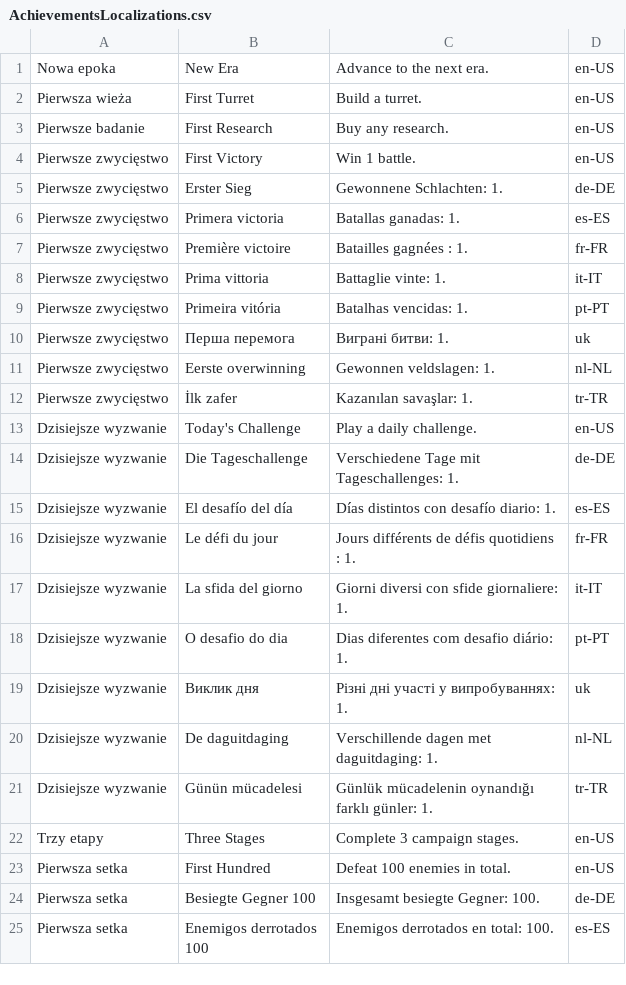
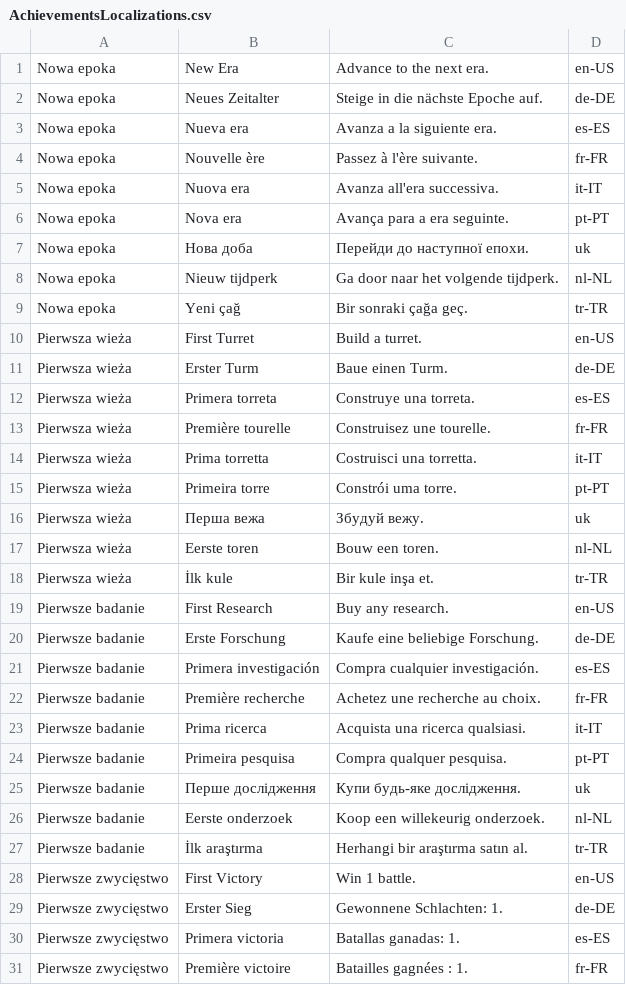
Before and after one commit to woogitsugames/Century-war, a CSV file: docs/store/pgs_import/AchievementsLocalizations.csv, drawn as a sheet; only a part is shown; the shorter side is filled out with more unchanged rows; the diff covers the shown part only.

```diff
--- a/docs/store/pgs_import/AchievementsLocalizations.csv
+++ b/docs/store/pgs_import/AchievementsLocalizations.csv
@@ -1,4 +1,28 @@
 Nowa epoka,New Era,Advance to the next era.,en-US
+Nowa epoka,Neues Zeitalter,Steige in die nächste Epoche auf.,de-DE
+Nowa epoka,Nueva era,Avanza a la siguiente era.,es-ES
+Nowa epoka,Nouvelle ère,Passez à l'ère suivante.,fr-FR
+Nowa epoka,Nuova era,Avanza all'era successiva.,it-IT
+Nowa epoka,Nova era,Avança para a era seguinte.,pt-PT
+Nowa epoka,Нова доба,Перейди до наступної епохи.,uk
+Nowa epoka,Nieuw tijdperk,Ga door naar het volgende tijdperk.,nl-NL
+Nowa epoka,Yeni çağ,Bir sonraki çağa geç.,tr-TR
 Pierwsza wieża,First Turret,Build a turret.,en-US
+Pierwsza wieża,Erster Turm,Baue einen Turm.,de-DE
+Pierwsza wieża,Primera torreta,Construye una torreta.,es-ES
+Pierwsza wieża,Première tourelle,Construisez une tourelle.,fr-FR
+Pierwsza wieża,Prima torretta,Costruisci una torretta.,it-IT
+Pierwsza wieża,Primeira torre,Constrói uma torre.,pt-PT
+Pierwsza wieża,Перша вежа,Збудуй вежу.,uk
+Pierwsza wieża,Eerste toren,Bouw een toren.,nl-NL
+Pierwsza wieża,İlk kule,Bir kule inşa et.,tr-TR
 Pierwsze badanie,First Research,Buy any research.,en-US
+Pierwsze badanie,Erste Forschung,Kaufe eine beliebige Forschung.,de-DE
+Pierwsze badanie,Primera investigación,Compra cualquier investigación.,es-ES
+Pierwsze badanie,Première recherche,Achetez une recherche au choix.,fr-FR
+Pierwsze badanie,Prima ricerca,Acquista una ricerca qualsiasi.,it-IT
+Pierwsze badanie,Primeira pesquisa,Compra qualquer pesquisa.,pt-PT
+Pierwsze badanie,Перше дослідження,Купи будь-яке дослідження.,uk
+Pierwsze badanie,Eerste onderzoek,Koop een willekeurig onderzoek.,nl-NL
+Pierwsze badanie,İlk araştırma,Herhangi bir araştırma satın al.,tr-TR
 Pierwsze zwycięstwo,First Victory,Win 1 battle.,en-US
```
Also changed, not shown: 8 added rows elsewhere in this file, docs/store/play_games_sheet.csv, 21 other files.
